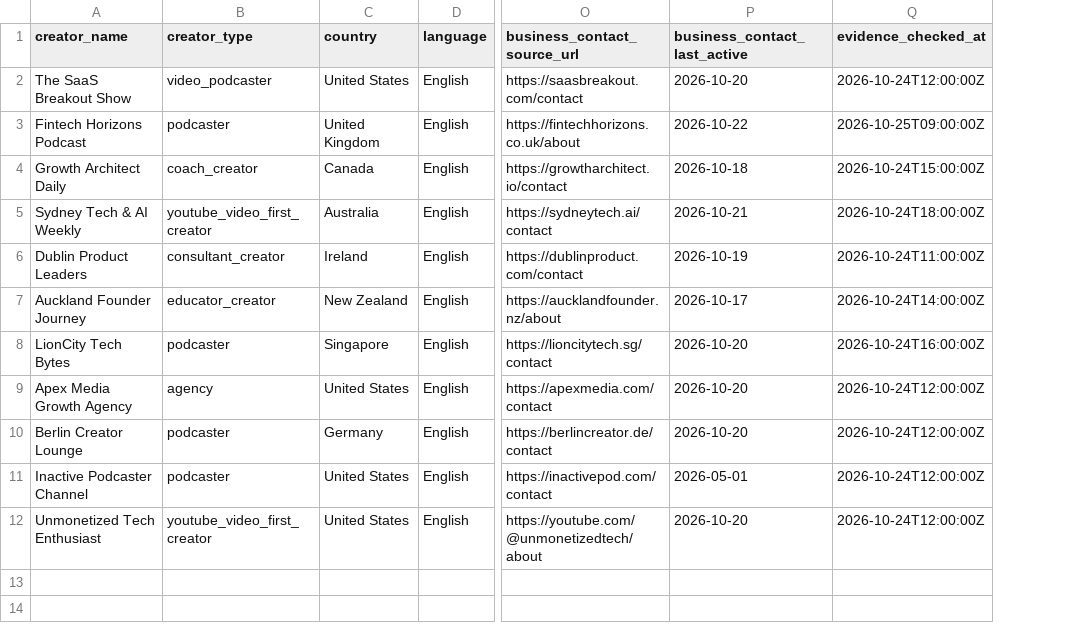
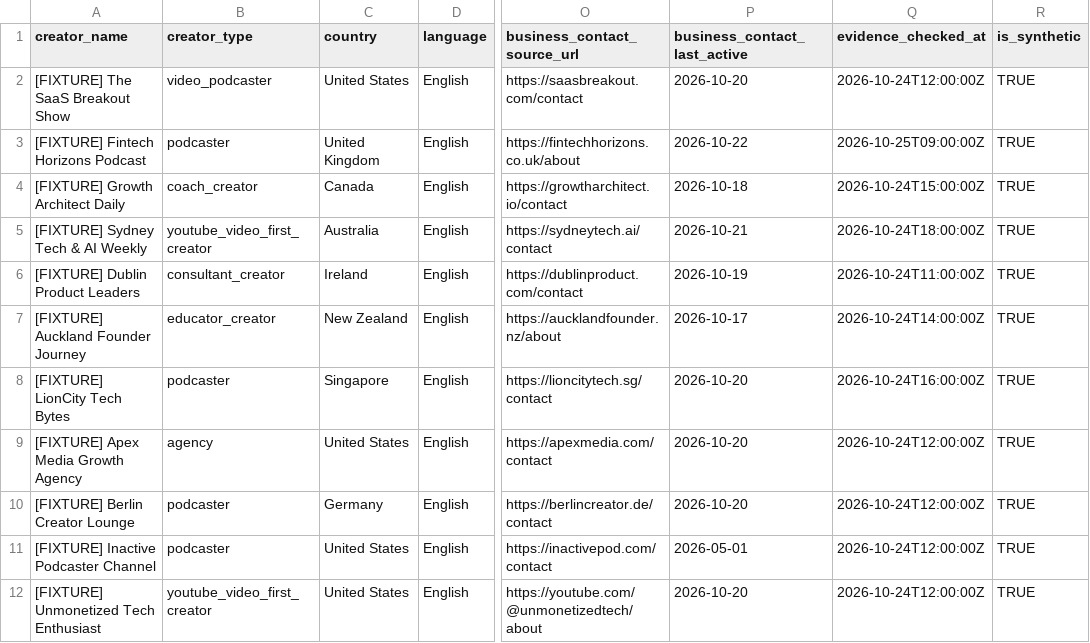
Before and after one commit to abishek2429/lead-generation, a CSV file: data/input/candidates_sample.csv, drawn as a sheet; only a part is shown, gaps mark what is left out; the diff names each change by its address in the sheet, - before the commit and + after, or states it on an @@ line.

Commit message:
feat(day2-audit): live discovery validation, 4-state qualification, synthetic isolation, and repeatability audit

```diff
--- a/data/input/candidates_sample.csv
+++ b/data/input/candidates_sample.csv
+column R (is_synthetic), rows 2-12: all TRUE
-A2 (creator_name): The SaaS Breakout Show
+A2 (creator_name): [FIXTURE] The SaaS Breakout Show
-A3 (creator_name): Fintech Horizons Podcast
+A3 (creator_name): [FIXTURE] Fintech Horizons Podcast
-A4 (creator_name): Growth Architect Daily
+A4 (creator_name): [FIXTURE] Growth Architect Daily
-A5 (creator_name): Sydney Tech & AI Weekly
+A5 (creator_name): [FIXTURE] Sydney Tech & AI Weekly
-A6 (creator_name): Dublin Product Leaders
+A6 (creator_name): [FIXTURE] Dublin Product Leaders
-A7 (creator_name): Auckland Founder Journey
+A7 (creator_name): [FIXTURE] Auckland Founder Journey
-A8 (creator_name): LionCity Tech Bytes
+A8 (creator_name): [FIXTURE] LionCity Tech Bytes
-A9 (creator_name): Apex Media Growth Agency
+A9 (creator_name): [FIXTURE] Apex Media Growth Agency
-A10 (creator_name): Berlin Creator Lounge
+A10 (creator_name): [FIXTURE] Berlin Creator Lounge
-A11 (creator_name): Inactive Podcaster Channel
+A11 (creator_name): [FIXTURE] Inactive Podcaster Channel
-A12 (creator_name): Unmonetized Tech Enthusiast
+A12 (creator_name): [FIXTURE] Unmonetized Tech Enthusiast
```
Also changed, not shown: 14 other files.
